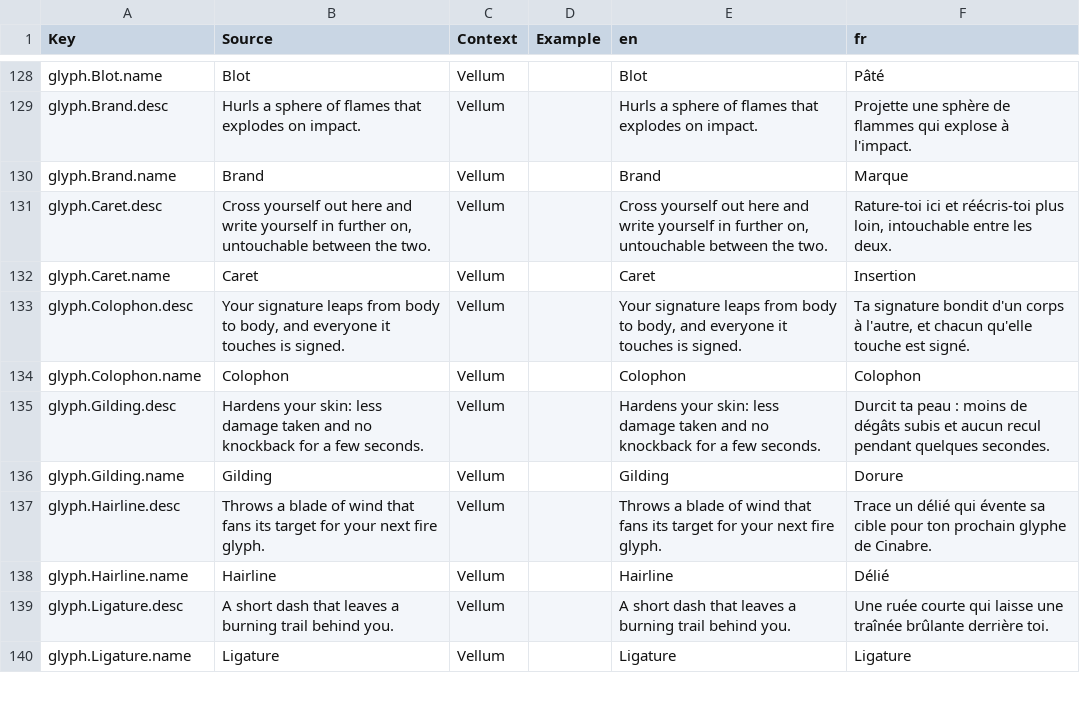
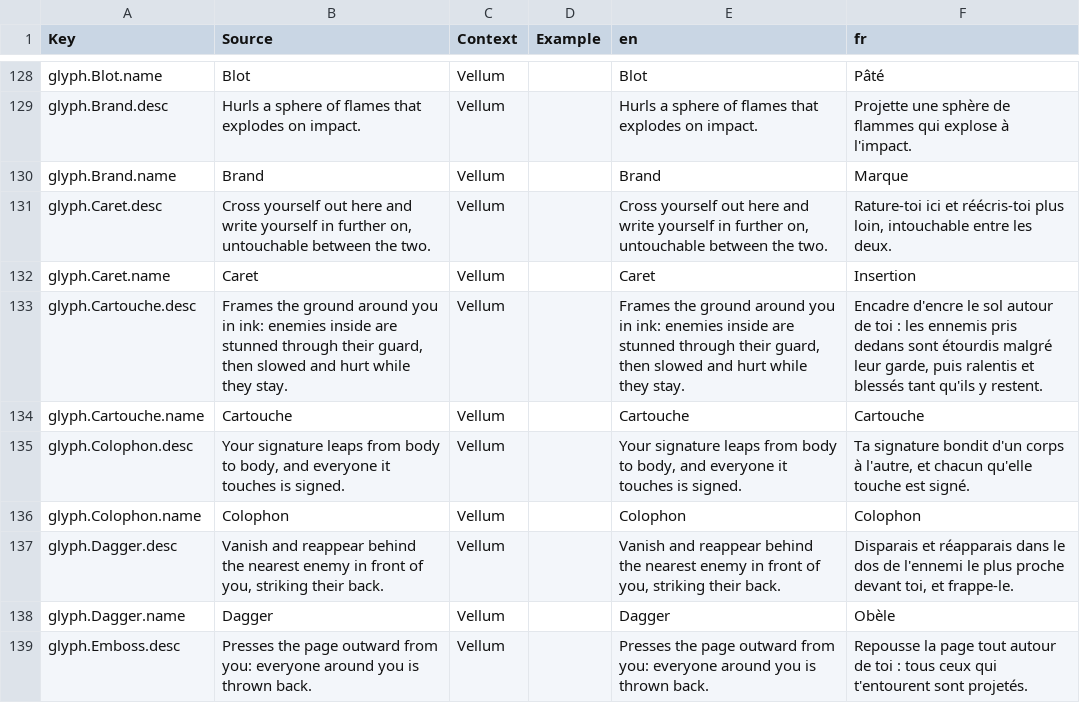
Before and after one commit to FouziGit/robloxtest, a CSV file: localization.csv, drawn as a sheet; only a part is shown, gaps mark what is left out; the shorter side is filled out with more unchanged rows; the diff covers the shown part only.

```diff
--- a/localization.csv
+++ b/localization.csv
@@ -132,3 +132,8 @@ glyph.Caret.desc,"Cross yourself out here and write yourself in further on, unto
 glyph.Caret.name,Caret,Vellum,,Caret,Insertion
+glyph.Cartouche.desc,"Frames the ground around you in ink: enemies inside are stunned through their guard, then slowed and hurt while they stay.",Vellum,,"Frames the ground around you in ink: enemies inside are stunned through their guard, then slowed and hurt while they stay.","Encadre d'encre le sol autour de toi : les ennemis pris dedans sont étourdis malgré leur garde, puis ralentis et blessés tant qu'ils y restent."
+glyph.Cartouche.name,Cartouche,Vellum,,Cartouche,Cartouche
 glyph.Colophon.desc,"Your signature leaps from body to body, and everyone it touches is signed.",Vellum,,"Your signature leaps from body to body, and everyone it touches is signed.","Ta signature bondit d'un corps à l'autre, et chacun qu'elle touche est signé."
 glyph.Colophon.name,Colophon,Vellum,,Colophon,Colophon
+glyph.Dagger.desc,"Vanish and reappear behind the nearest enemy in front of you, striking their back.",Vellum,,"Vanish and reappear behind the nearest enemy in front of you, striking their back.","Disparais et réapparais dans le dos de l'ennemi le plus proche devant toi, et frappe-le."
+glyph.Dagger.name,Dagger,Vellum,,Dagger,Obèle
+glyph.Emboss.desc,Presses the page outward from you: everyone around you is thrown back.,Vellum,,Presses the page outward from you: everyone around you is thrown back.,Repousse la page tout autour de toi : tous ceux qui t'entourent sont projetés.
```
Also changed, not shown: 11 added rows elsewhere in this file, 14 other files.
